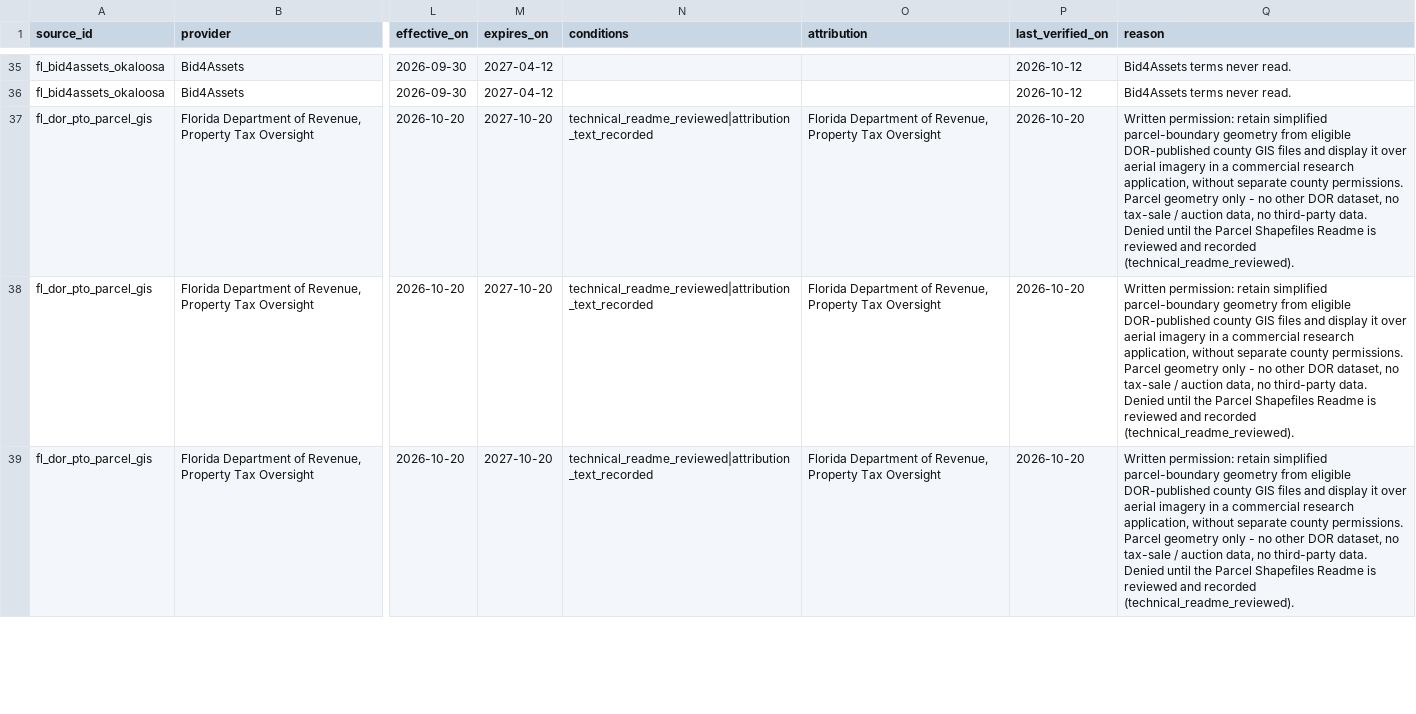
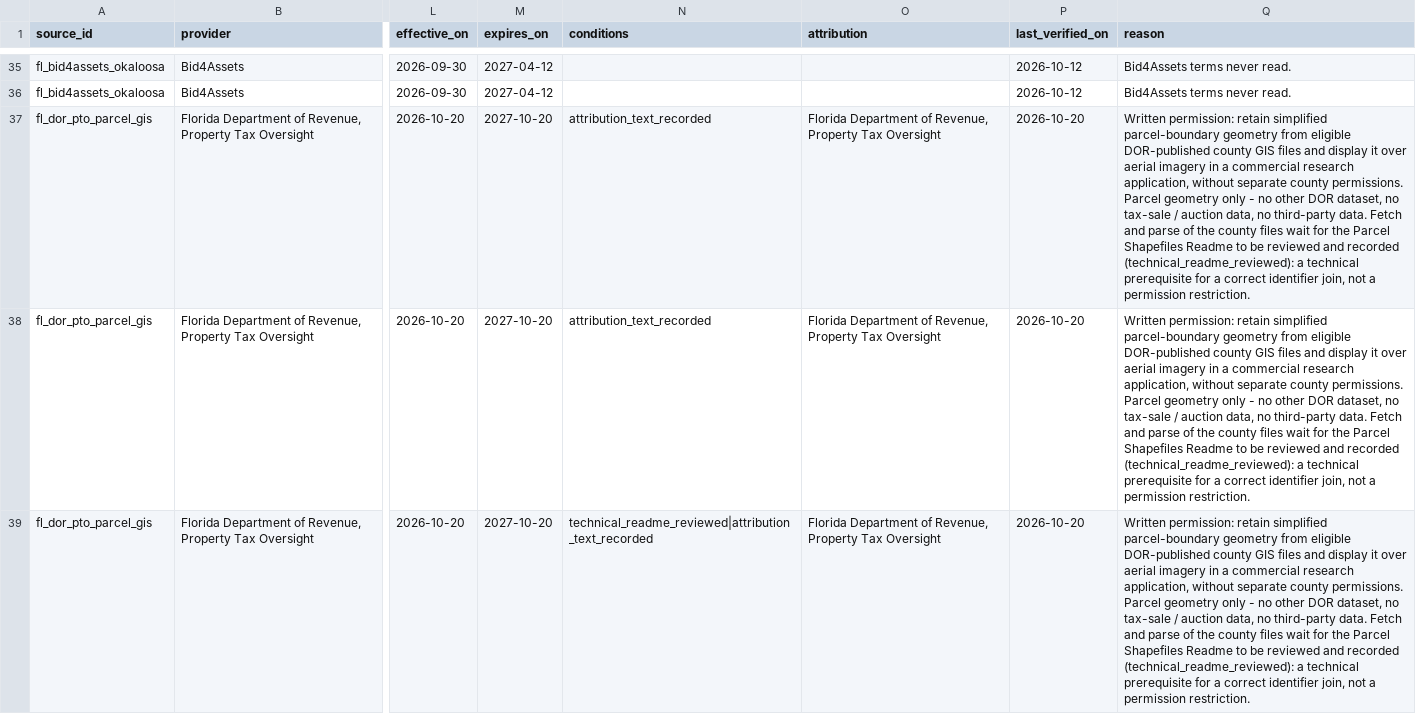
Before and after one commit to rodzmodzllc-max/taxdeed-scraper, a CSV file: data/source_permissions.csv, drawn as a sheet; only a part is shown, gaps mark what is left out; the diff covers the shown part only; the diff names each change by its address in the sheet, - before the commit and + after, or states it on an @@ line.

```diff
--- a/data/source_permissions.csv
+++ b/data/source_permissions.csv
-N37:N38 (conditions): technical_readme_reviewed|attribution_text_recorded
+N37:N38 (conditions): attribution_text_recorded
-Q37:Q39 (reason): …third-party data. Denied until the Parcel Shapefiles Readme is reviewed and recorded (technical_readme_reviewed).
+Q37:Q39 (reason): …third-party data. Fetch and parse of the county files wait for the Parcel Shapefiles Readme to be reviewed and recorded (technical_readme_reviewed): a technical prerequisite for a correct identifier join, not a permission restriction.
```
Also changed, not shown: 3 edited cells elsewhere in this file, data/source_approvals.csv, 35 other files.
